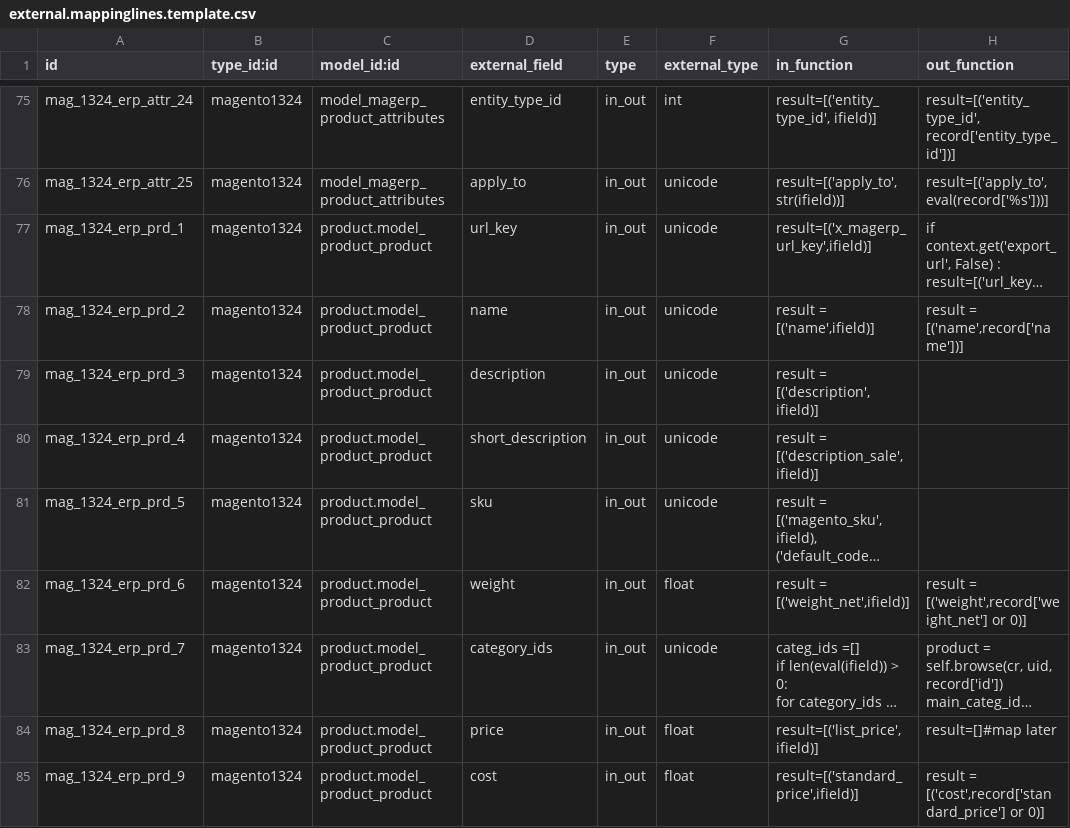
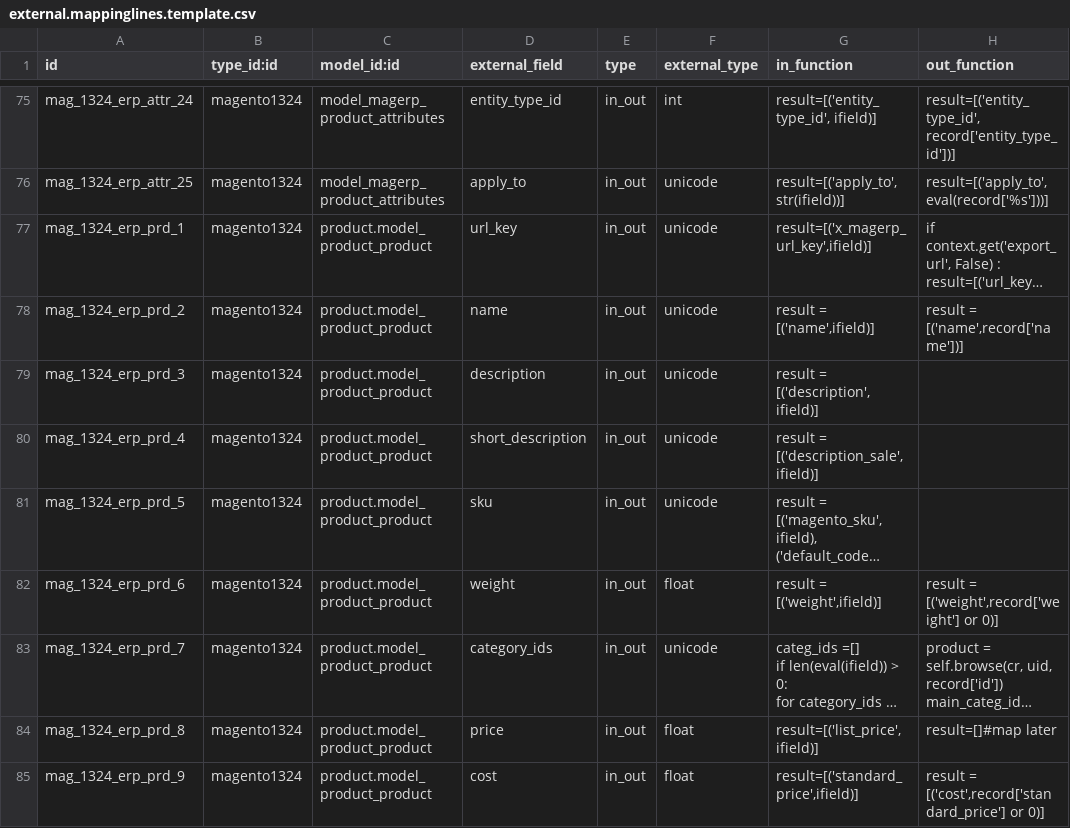
Before and after one commit to vnc-biz/openerp-magento, a CSV file: magentoerpconnect/settings/1.3.2.4/external.mappinglines.template.csv, drawn as a sheet; only a part is shown, gaps mark what is left out; long unchanged cells end in …; the diff names each change by its address in the sheet, - before the commit and + after, or states it on an @@ line.

Commit message:
[FIX] fix magentoerpconnect template according to the last change in product_variant_multi

```diff
--- a/magentoerpconnect/settings/1.3.2.4/external.mappinglines.template.csv
+++ b/magentoerpconnect/settings/1.3.2.4/external.mappinglines.template.csv
-G82 (in_function): result = [('weight_net',ifield)]
+G82 (in_function): result = [('weight',ifield)]
-H82 (out_function): result = [('weight',record['weight_net'] or 0)]
+H82 (out_function): result = [('weight',record['weight'] or 0)]
```
Also changed, not shown: magentoerpconnect/settings/1.5.0.0/external.mappinglines.template.csv, 3 other files.
